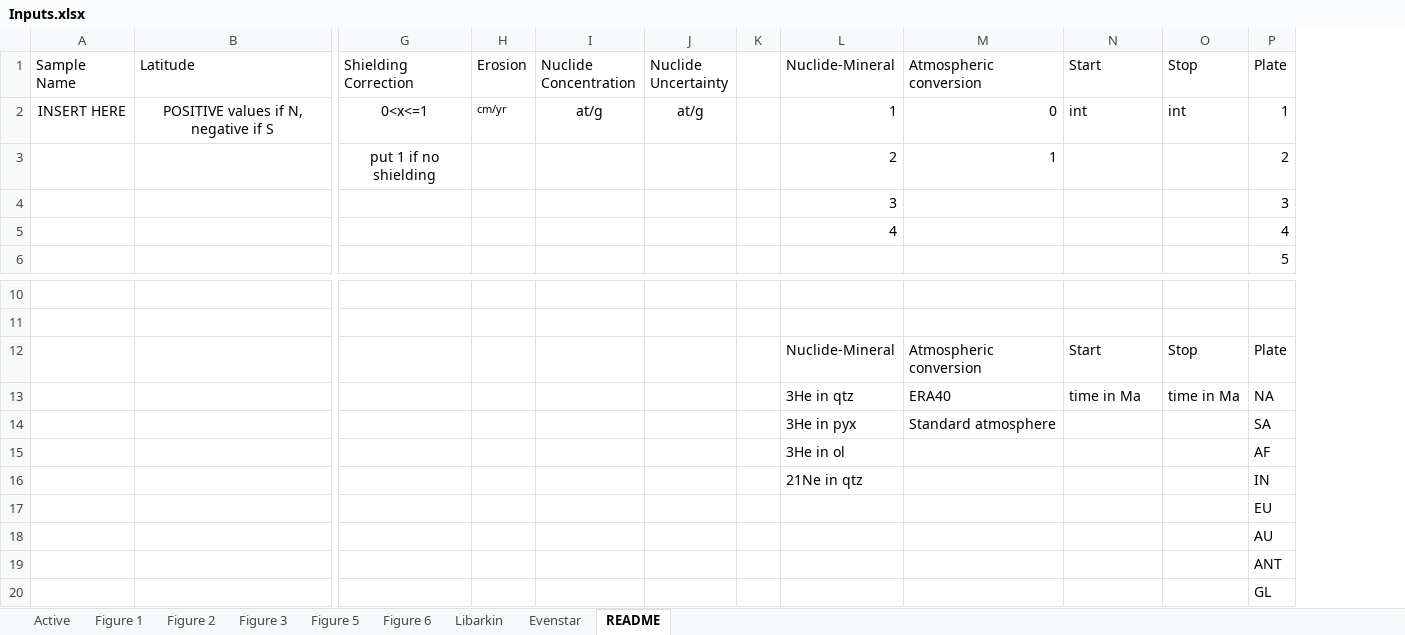
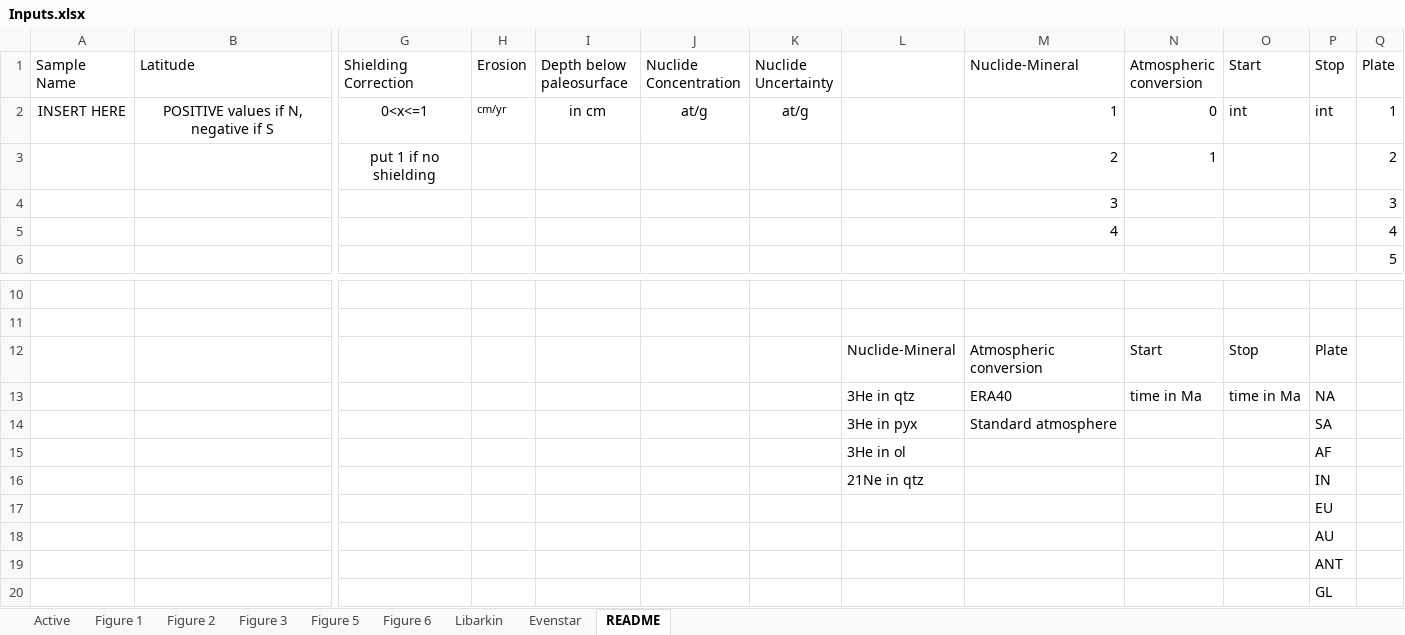
Before and after one commit to mmijjum/Production_Rates_Calculator, an Excel workbook: src/Data/Inputs.xlsx, sheet README, drawn as a sheet; only a part is shown, gaps mark what is left out; values as stored, in another font and other column widths than the file's, no borders; removed rows and columns are numbered as before the commit, all else as after; rows hold the shown columns only; the diff names each change by its address in the sheet, - before the commit and + after, or states it on an @@ line.

Commit message:
updated readme

```diff
--- a/src/Data/Inputs.xlsx (sheet README)
+++ b/src/Data/Inputs.xlsx (sheet README)
+column I (Depth below paleosurface), row 2: in cm
-column K, empty
+column P (Stop), row 2: int; rows 12-20: Plate | NA | SA | AF | IN | EU | AU | ANT | GL
-L1: Nuclide-Mineral
+L1: (empty)
-M1: Atmospheric conversion
+M1: Nuclide-Mineral
-N1: Start
+N1: Atmospheric conversion
-O1: Stop
+O1: Start
-L2: 1
+L2: (empty)
-M2 (Nuclide-Mineral): 0
+M2 (Nuclide-Mineral): 1
-N2 (Atmospheric conversion): int
+N2 (Atmospheric conversion): 0
-row 3:  |  | put 1 if no shielding |  |  |  |  | 2 | 1 |  |  | 2
-row 4:  |  |  |  |  |  |  | 3 |  |  |  | 3
-row 5:  |  |  |  |  |  |  | 4 |  |  |  | 4
+row 3:  |  | put 1 if no shielding |  |  |  |  |  | 2 | 1 |  |  | 2
+row 4:  |  |  |  |  |  |  |  | 3 |  |  |  | 3
+row 5:  |  |  |  |  |  |  |  | 4 |  |  |  | 4
-Q12 (Plate): Plate
+Q12 (Plate): (empty)
-Q13 (Plate): NA
+Q13 (Plate): (empty)
-Q14 (Plate): SA
+Q14 (Plate): (empty)
-Q15 (Plate): AF
+Q15 (Plate): (empty)
-Q16 (Plate): IN
+Q16 (Plate): (empty)
-Q17 (Plate): EU
+Q17 (Plate): (empty)
-Q18 (Plate): AU
+Q18 (Plate): (empty)
-Q19 (Plate): ANT
+Q19 (Plate): (empty)
-Q20 (Plate): GL
+Q20 (Plate): (empty)
```
Also changed, not shown: sheet Active, sheet Libarkin, sheet Evenstar, 13 other files.
